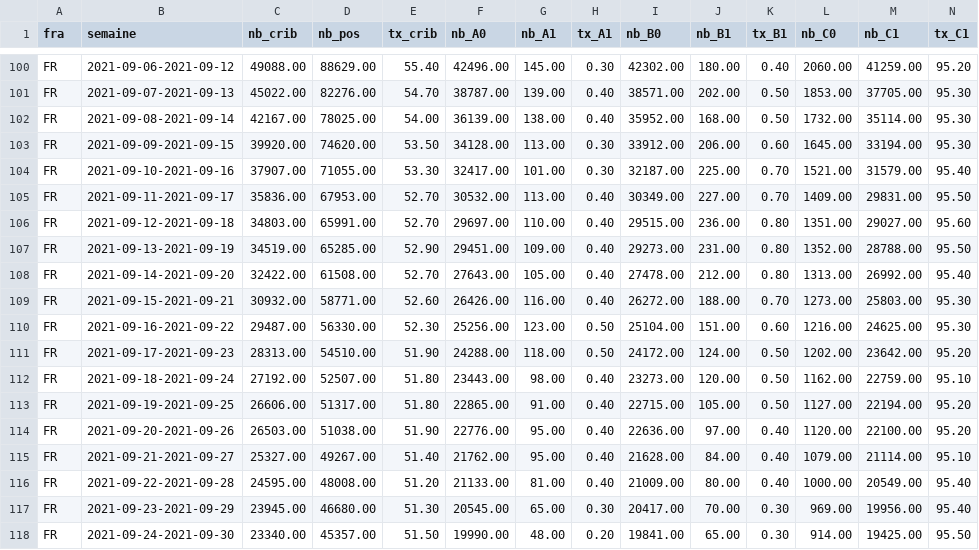
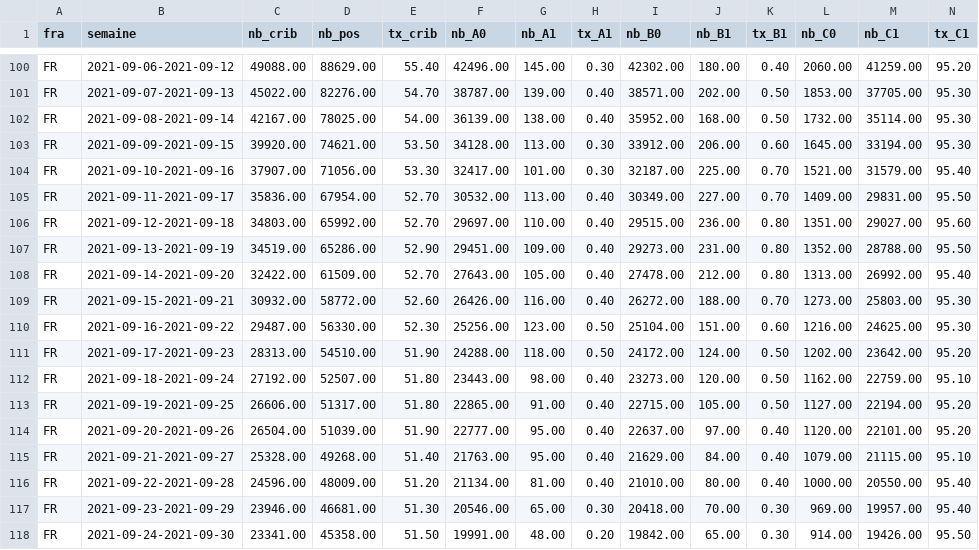
Before and after one commit to CovidTrackerFr/covidtracker-data, a CSV file: data/france/donnees-variants-reg.csv, drawn as a sheet; only a part is shown, gaps mark what is left out; the diff covers the shown part only.

Commit message:
[auto] data update: France variants

```diff
--- a/data/france/donnees-variants-reg.csv
+++ b/data/france/donnees-variants-reg.csv
@@ -102,9 +102,9 @@ FR;2021-09-07-2021-09-13;45022.00;82276.00;54.70;38787.00;139.00;0.40;38571.00;2
 FR;2021-09-08-2021-09-14;42167.00;78025.00;54.00;36139.00;138.00;0.40;35952.00;168.00;0.50;1732.00;35114.00;95.30
-FR;2021-09-09-2021-09-15;39920.00;74620.00;53.50;34128.00;113.00;0.30;33912.00;206.00;0.60;1645.00;33194.00;95.30
-FR;2021-09-10-2021-09-16;37907.00;71055.00;53.30;32417.00;101.00;0.30;32187.00;225.00;0.70;1521.00;31579.00;95.40
-FR;2021-09-11-2021-09-17;35836.00;67953.00;52.70;30532.00;113.00;0.40;30349.00;227.00;0.70;1409.00;29831.00;95.50
-FR;2021-09-12-2021-09-18;34803.00;65991.00;52.70;29697.00;110.00;0.40;29515.00;236.00;0.80;1351.00;29027.00;95.60
-FR;2021-09-13-2021-09-19;34519.00;65285.00;52.90;29451.00;109.00;0.40;29273.00;231.00;0.80;1352.00;28788.00;95.50
-FR;2021-09-14-2021-09-20;32422.00;61508.00;52.70;27643.00;105.00;0.40;27478.00;212.00;0.80;1313.00;26992.00;95.40
-FR;2021-09-15-2021-09-21;30932.00;58771.00;52.60;26426.00;116.00;0.40;26272.00;188.00;0.70;1273.00;25803.00;95.30
+FR;2021-09-09-2021-09-15;39920.00;74621.00;53.50;34128.00;113.00;0.30;33912.00;206.00;0.60;1645.00;33194.00;95.30
+FR;2021-09-10-2021-09-16;37907.00;71056.00;53.30;32417.00;101.00;0.30;32187.00;225.00;0.70;1521.00;31579.00;95.40
+FR;2021-09-11-2021-09-17;35836.00;67954.00;52.70;30532.00;113.00;0.40;30349.00;227.00;0.70;1409.00;29831.00;95.50
+FR;2021-09-12-2021-09-18;34803.00;65992.00;52.70;29697.00;110.00;0.40;29515.00;236.00;0.80;1351.00;29027.00;95.60
+FR;2021-09-13-2021-09-19;34519.00;65286.00;52.90;29451.00;109.00;0.40;29273.00;231.00;0.80;1352.00;28788.00;95.50
+FR;2021-09-14-2021-09-20;32422.00;61509.00;52.70;27643.00;105.00;0.40;27478.00;212.00;0.80;1313.00;26992.00;95.40
+FR;2021-09-15-2021-09-21;30932.00;58772.00;52.60;26426.00;116.00;0.40;26272.00;188.00;0.70;1273.00;25803.00;95.30
 FR;2021-09-16-2021-09-22;29487.00;56330.00;52.30;25256.00;123.00;0.50;25104.00;151.00;0.60;1216.00;24625.00;95.30
@@ -113,6 +113,6 @@ FR;2021-09-18-2021-09-24;27192.00;52507.00;51.80;23443.00;98.00;0.40;23273.00;12
 FR;2021-09-19-2021-09-25;26606.00;51317.00;51.80;22865.00;91.00;0.40;22715.00;105.00;0.50;1127.00;22194.00;95.20
-FR;2021-09-20-2021-09-26;26503.00;51038.00;51.90;22776.00;95.00;0.40;22636.00;97.00;0.40;1120.00;22100.00;95.20
-FR;2021-09-21-2021-09-27;25327.00;49267.00;51.40;21762.00;95.00;0.40;21628.00;84.00;0.40;1079.00;21114.00;95.10
-FR;2021-09-22-2021-09-28;24595.00;48008.00;51.20;21133.00;81.00;0.40;21009.00;80.00;0.40;1000.00;20549.00;95.40
-FR;2021-09-23-2021-09-29;23945.00;46680.00;51.30;20545.00;65.00;0.30;20417.00;70.00;0.30;969.00;19956.00;95.40
-FR;2021-09-24-2021-09-30;23340.00;45357.00;51.50;19990.00;48.00;0.20;19841.00;65.00;0.30;914.00;19425.00;95.50
+FR;2021-09-20-2021-09-26;26504.00;51039.00;51.90;22777.00;95.00;0.40;22637.00;97.00;0.40;1120.00;22101.00;95.20
+FR;2021-09-21-2021-09-27;25328.00;49268.00;51.40;21763.00;95.00;0.40;21629.00;84.00;0.40;1079.00;21115.00;95.10
+FR;2021-09-22-2021-09-28;24596.00;48009.00;51.20;21134.00;81.00;0.40;21010.00;80.00;0.40;1000.00;20550.00;95.40
+FR;2021-09-23-2021-09-29;23946.00;46681.00;51.30;20546.00;65.00;0.30;20418.00;70.00;0.30;969.00;19957.00;95.40
+FR;2021-09-24-2021-09-30;23341.00;45358.00;51.50;19991.00;48.00;0.20;19842.00;65.00;0.30;914.00;19426.00;95.50
```
Also changed, not shown: 1 added row and 97 edited cells elsewhere in this file, data/france/donnees-variants.csv, 2 other files.
